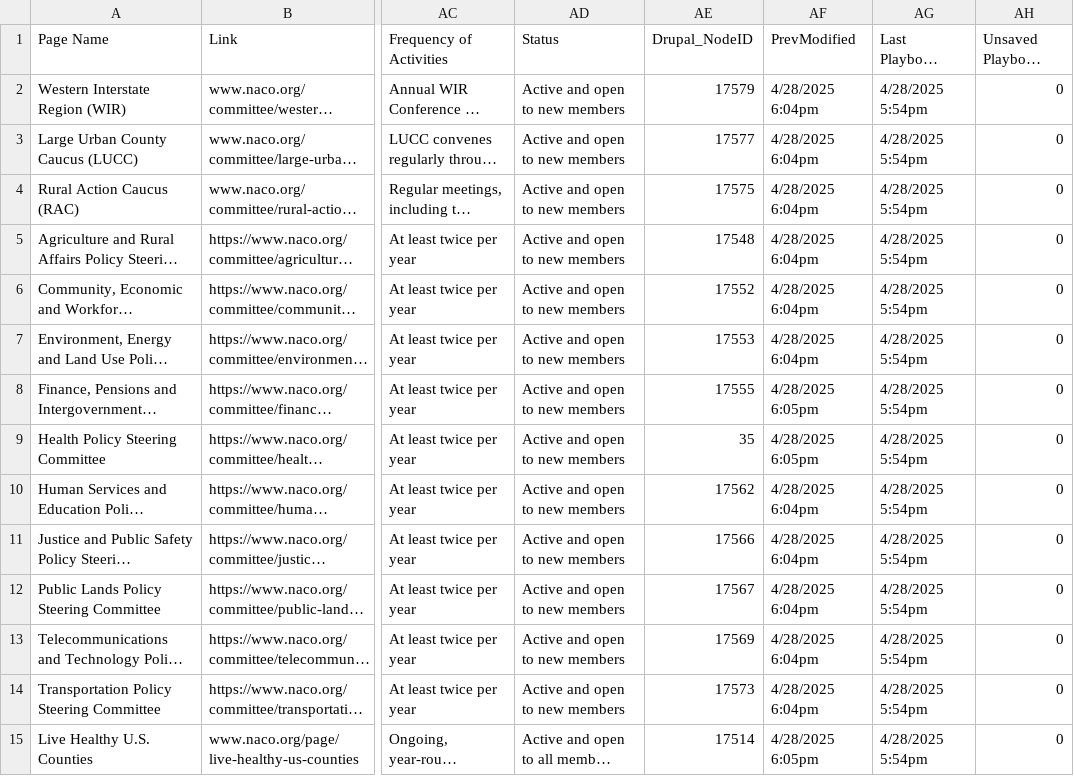
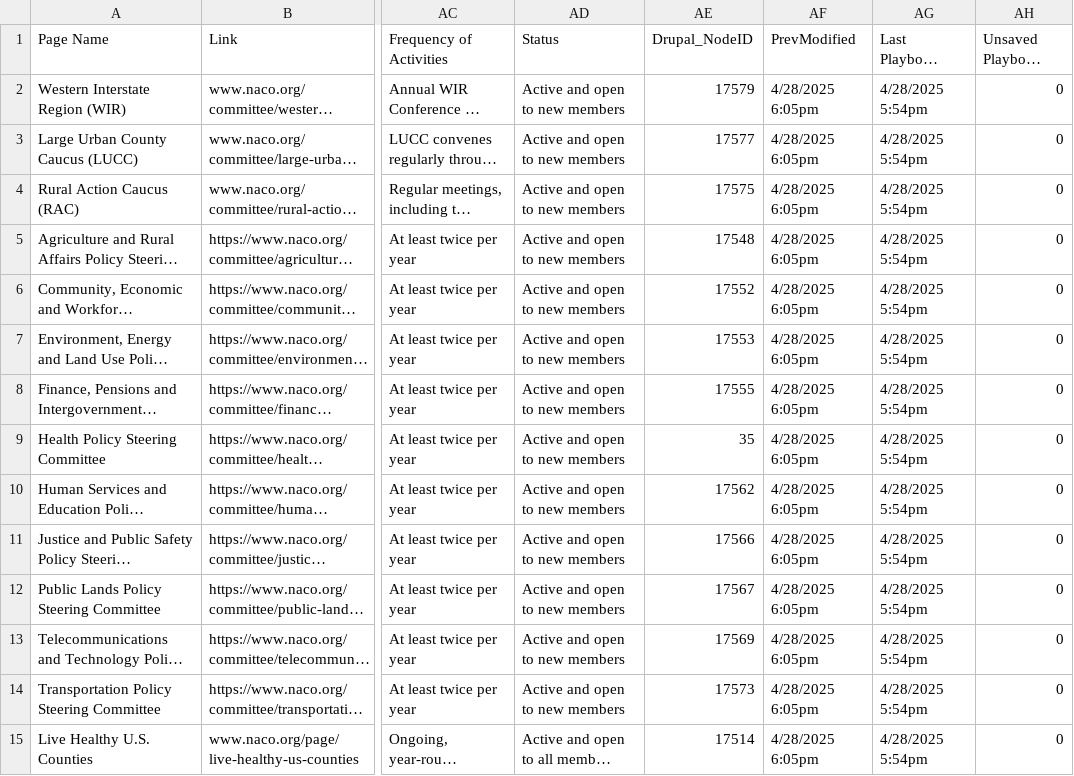
Before and after one commit to NACoDigTeam/naco-tables, a CSV file: naco-playbook.csv, drawn as a sheet; only a part is shown, gaps mark what is left out; long unchanged cells end in …; the diff covers the shown part only; the diff names each change by its address in the sheet, - before the commit and + after, or states it on an @@ line.

Commit message:
Update CSV from Airtable automation

```diff
--- a/naco-playbook.csv
+++ b/naco-playbook.csv
-AF2:AF7 (PrevModified): 4/28/2025 6:04pm
+AF2:AF7 (PrevModified): 4/28/2025 6:05pm
-AF10:AF14 (PrevModified): 4/28/2025 6:04pm
+AF10:AF14 (PrevModified): 4/28/2025 6:05pm
```
Also changed, not shown: 33 edited cells elsewhere in this file.
